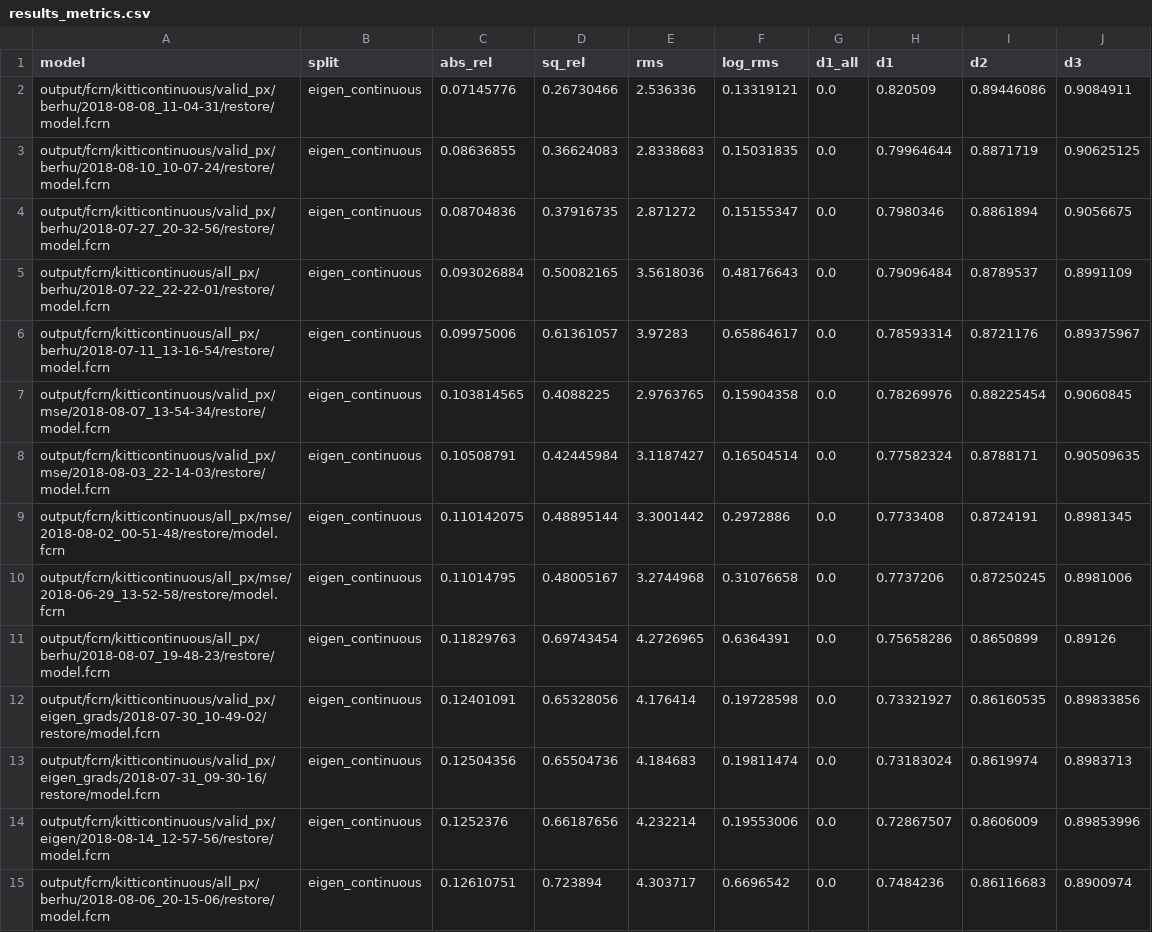
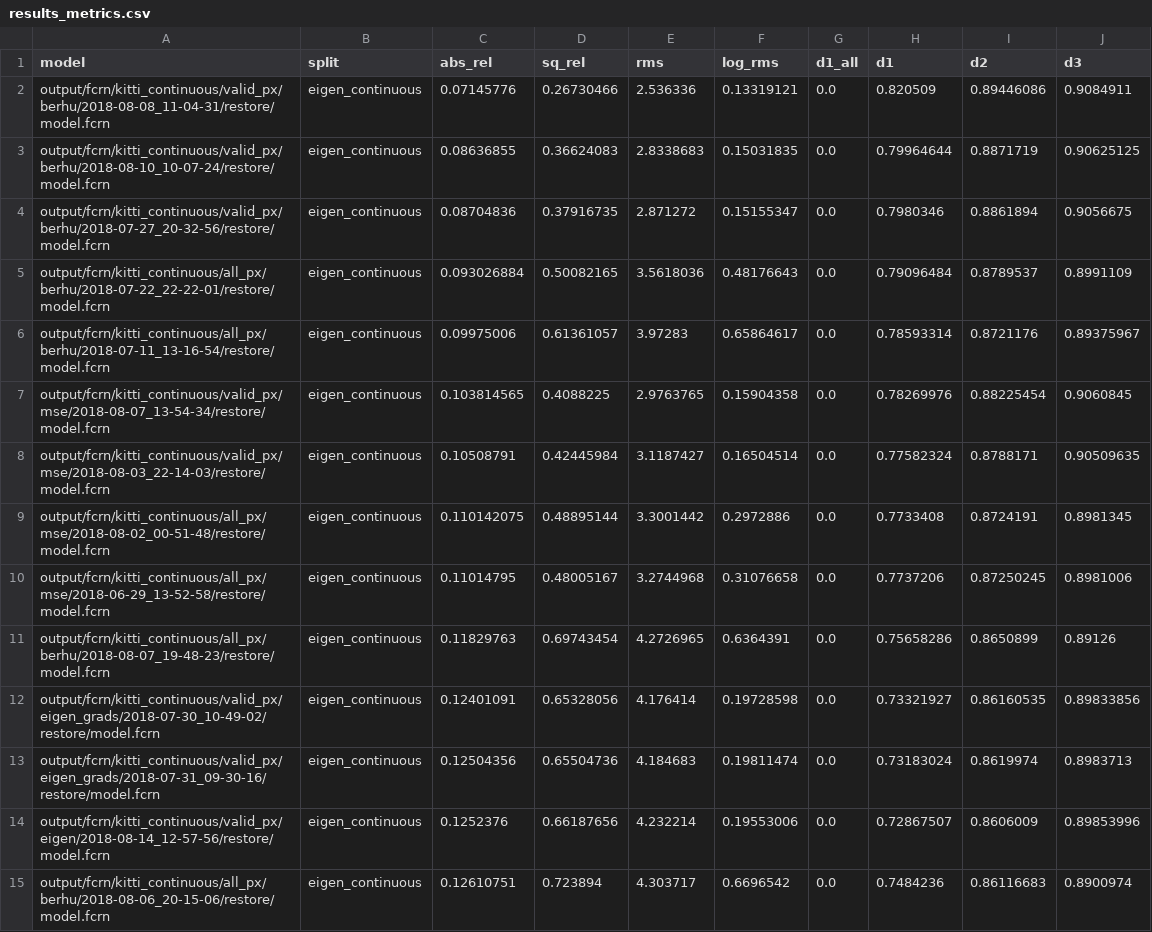
Before and after one commit to irolaina/FCRN-DepthPrediction, a CSV file: tensorflow/results_metrics.csv, drawn as a sheet; only a part is shown; the diff covers the shown part only.

Commit message:
[MOD] Changing kittidiscrete to kitti_discrete, kitticontinuous to kitti_continuous and kittidepth to kitti_depth!!!

```diff
--- a/tensorflow/results_metrics.csv
+++ b/tensorflow/results_metrics.csv
@@ -1,15 +1,15 @@
 model,split,abs_rel,sq_rel,rms,log_rms,d1_all,d1,d2,d3
-output/fcrn/kitticontinuous/valid_px/berhu/2018-08-08_11-04-31/restore/model.fcrn,eigen_continuous,0.07145776,0.26730466,2.536336,0.13319121,0.0,0.820509,0.89446086,0.9084911
-output/fcrn/kitticontinuous/valid_px/berhu/2018-08-10_10-07-24/restore/model.fcrn,eigen_continuous,0.08636855,0.36624083,2.8338683,0.15031835,0.0,0.79964644,0.8871719,0.90625125
-output/fcrn/kitticontinuous/valid_px/berhu/2018-07-27_20-32-56/restore/model.fcrn,eigen_continuous,0.08704836,0.37916735,2.871272,0.15155347,0.0,0.7980346,0.8861894,0.9056675
-output/fcrn/kitticontinuous/all_px/berhu/2018-07-22_22-22-01/restore/model.fcrn,eigen_continuous,0.093026884,0.50082165,3.5618036,0.48176643,0.0,0.79096484,0.8789537,0.8991109
-output/fcrn/kitticontinuous/all_px/berhu/2018-07-11_13-16-54/restore/model.fcrn,eigen_continuous,0.09975006,0.61361057,3.97283,0.65864617,0.0,0.78593314,0.8721176,0.89375967
-output/fcrn/kitticontinuous/valid_px/mse/2018-08-07_13-54-34/restore/model.fcrn,eigen_continuous,0.103814565,0.4088225,2.9763765,0.15904358,0.0,0.78269976,0.88225454,0.9060845
-output/fcrn/kitticontinuous/valid_px/mse/2018-08-03_22-14-03/restore/model.fcrn,eigen_continuous,0.10508791,0.42445984,3.1187427,0.16504514,0.0,0.77582324,0.8788171,0.90509635
-output/fcrn/kitticontinuous/all_px/mse/2018-08-02_00-51-48/restore/model.fcrn,eigen_continuous,0.110142075,0.48895144,3.3001442,0.2972886,0.0,0.7733408,0.8724191,0.8981345
-output/fcrn/kitticontinuous/all_px/mse/2018-06-29_13-52-58/restore/model.fcrn,eigen_continuous,0.11014795,0.48005167,3.2744968,0.31076658,0.0,0.7737206,0.87250245,0.8981006
-output/fcrn/kitticontinuous/all_px/berhu/2018-08-07_19-48-23/restore/model.fcrn,eigen_continuous,0.11829763,0.69743454,4.2726965,0.6364391,0.0,0.75658286,0.8650899,0.89126
-output/fcrn/kitticontinuous/valid_px/eigen_grads/2018-07-30_10-49-02/restore/model.fcrn,eigen_continuous,0.12401091,0.65328056,4.176414,0.19728598,0.0,0.73321927,0.86160535,0.89833856
-output/fcrn/kitticontinuous/valid_px/eigen_grads/2018-07-31_09-30-16/restore/model.fcrn,eigen_continuous,0.12504356,0.65504736,4.184683,0.19811474,0.0,0.73183024,0.8619974,0.8983713
-output/fcrn/kitticontinuous/valid_px/eigen/2018-08-14_12-57-56/restore/model.fcrn,eigen_continuous,0.1252376,0.66187656,4.232214,0.19553006,0.0,0.72867507,0.8606009,0.89853996
-output/fcrn/kitticontinuous/all_px/berhu/2018-08-06_20-15-06/restore/model.fcrn,eigen_continuous,0.12610751,0.723894,4.303717,0.6696542,0.0,0.7484236,0.86116683,0.8900974
+output/fcrn/kitti_continuous/valid_px/berhu/2018-08-08_11-04-31/restore/model.fcrn,eigen_continuous,0.07145776,0.26730466,2.536336,0.13319121,0.0,0.820509,0.89446086,0.9084911
+output/fcrn/kitti_continuous/valid_px/berhu/2018-08-10_10-07-24/restore/model.fcrn,eigen_continuous,0.08636855,0.36624083,2.8338683,0.15031835,0.0,0.79964644,0.8871719,0.90625125
+output/fcrn/kitti_continuous/valid_px/berhu/2018-07-27_20-32-56/restore/model.fcrn,eigen_continuous,0.08704836,0.37916735,2.871272,0.15155347,0.0,0.7980346,0.8861894,0.9056675
+output/fcrn/kitti_continuous/all_px/berhu/2018-07-22_22-22-01/restore/model.fcrn,eigen_continuous,0.093026884,0.50082165,3.5618036,0.48176643,0.0,0.79096484,0.8789537,0.8991109
+output/fcrn/kitti_continuous/all_px/berhu/2018-07-11_13-16-54/restore/model.fcrn,eigen_continuous,0.09975006,0.61361057,3.97283,0.65864617,0.0,0.78593314,0.8721176,0.89375967
+output/fcrn/kitti_continuous/valid_px/mse/2018-08-07_13-54-34/restore/model.fcrn,eigen_continuous,0.103814565,0.4088225,2.9763765,0.15904358,0.0,0.78269976,0.88225454,0.9060845
+output/fcrn/kitti_continuous/valid_px/mse/2018-08-03_22-14-03/restore/model.fcrn,eigen_continuous,0.10508791,0.42445984,3.1187427,0.16504514,0.0,0.77582324,0.8788171,0.90509635
+output/fcrn/kitti_continuous/all_px/mse/2018-08-02_00-51-48/restore/model.fcrn,eigen_continuous,0.110142075,0.48895144,3.3001442,0.2972886,0.0,0.7733408,0.8724191,0.8981345
+output/fcrn/kitti_continuous/all_px/mse/2018-06-29_13-52-58/restore/model.fcrn,eigen_continuous,0.11014795,0.48005167,3.2744968,0.31076658,0.0,0.7737206,0.87250245,0.8981006
+output/fcrn/kitti_continuous/all_px/berhu/2018-08-07_19-48-23/restore/model.fcrn,eigen_continuous,0.11829763,0.69743454,4.2726965,0.6364391,0.0,0.75658286,0.8650899,0.89126
+output/fcrn/kitti_continuous/valid_px/eigen_grads/2018-07-30_10-49-02/restore/model.fcrn,eigen_continuous,0.12401091,0.65328056,4.176414,0.19728598,0.0,0.73321927,0.86160535,0.89833856
+output/fcrn/kitti_continuous/valid_px/eigen_grads/2018-07-31_09-30-16/restore/model.fcrn,eigen_continuous,0.12504356,0.65504736,4.184683,0.19811474,0.0,0.73183024,0.8619974,0.8983713
+output/fcrn/kitti_continuous/valid_px/eigen/2018-08-14_12-57-56/restore/model.fcrn,eigen_continuous,0.1252376,0.66187656,4.232214,0.19553006,0.0,0.72867507,0.8606009,0.89853996
+output/fcrn/kitti_continuous/all_px/berhu/2018-08-06_20-15-06/restore/model.fcrn,eigen_continuous,0.12610751,0.723894,4.303717,0.6696542,0.0,0.7484236,0.86116683,0.8900974
```
Also changed, not shown: 27 edited cells elsewhere in this file, tensorflow/results.csv, 17 other files.
